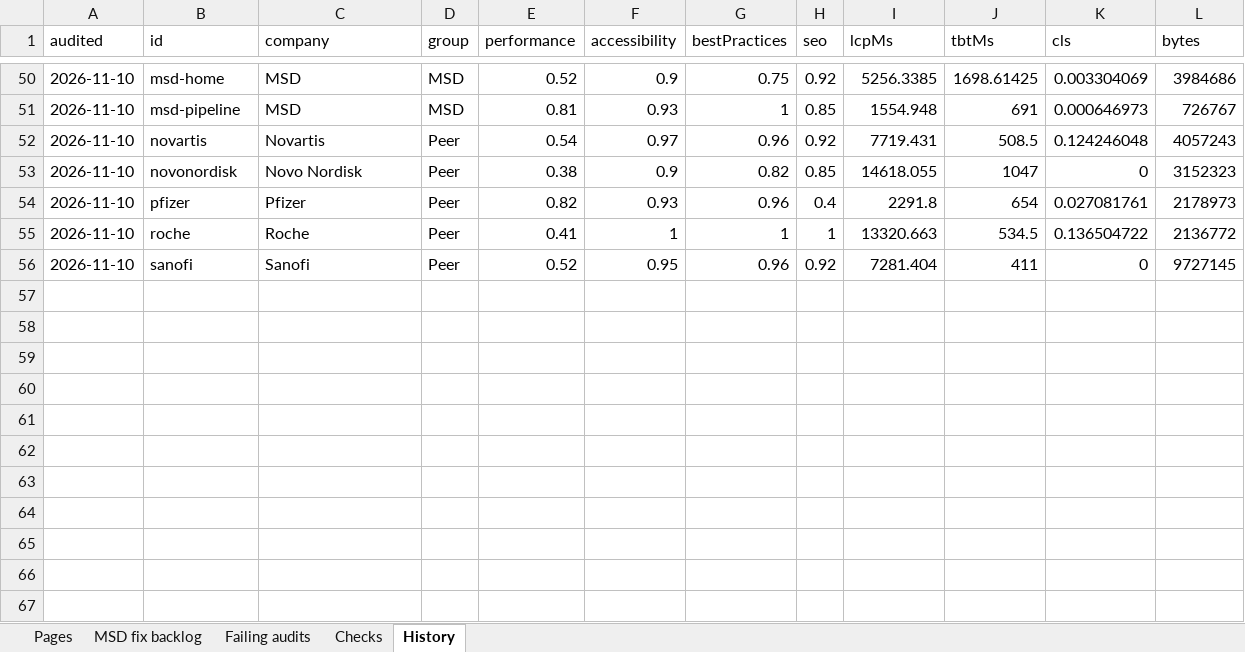
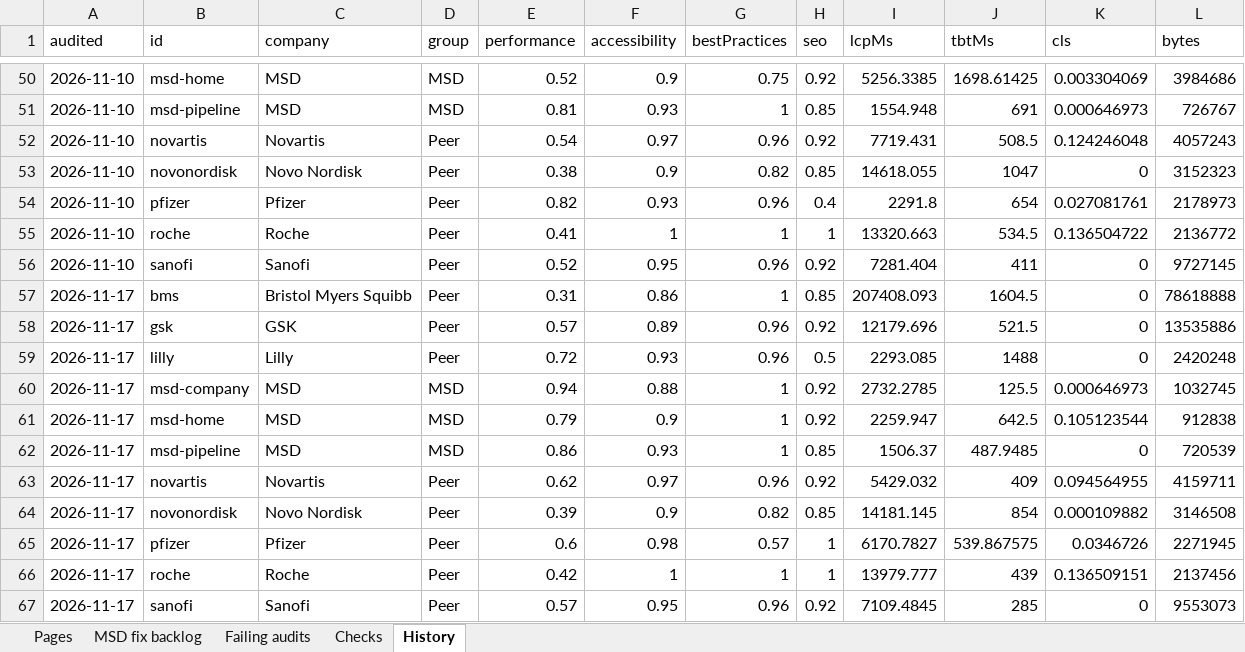
Before and after one commit to f20230125-sudo/site-health-monitor, an Excel workbook: excel/Site-Health-Monitor.xlsx, sheet History, drawn as a sheet; only a part is shown, gaps mark what is left out; values as stored, in another font and other column widths than the file's, no borders; the diff names each change by its address in the sheet, - before the commit and + after, or states it on an @@ line.

```diff
--- a/excel/Site-Health-Monitor.xlsx (sheet History)
+++ b/excel/Site-Health-Monitor.xlsx (sheet History)
+row 57: 2026-11-17 | bms | Bristol Myers Squibb | Peer | 0.31 | 0.86 | 1 | 0.85 | 207408.093 | 1604.5 | 0 | 78618888
+row 58: 2026-11-17 | gsk | GSK | Peer | 0.57 | 0.89 | 0.96 | 0.92 | 12179.696 | 521.5 | 0 | 13535886
+row 59: 2026-11-17 | lilly | Lilly | Peer | 0.72 | 0.93 | 0.96 | 0.5 | 2293.085 | 1488 | 0 | 2420248
+row 60: 2026-11-17 | msd-company | MSD | MSD | 0.94 | 0.88 | 1 | 0.92 | 2732.2785 | 125.5 | 0.000646973 | 1032745
+row 61: 2026-11-17 | msd-home | MSD | MSD | 0.79 | 0.9 | 1 | 0.92 | 2259.947 | 642.5 | 0.105123544 | 912838
+row 62: 2026-11-17 | msd-pipeline | MSD | MSD | 0.86 | 0.93 | 1 | 0.85 | 1506.37 | 487.9485 | 0 | 720539
+row 63: 2026-11-17 | novartis | Novartis | Peer | 0.62 | 0.97 | 0.96 | 0.92 | 5429.032 | 409 | 0.094564955 | 4159711
+row 64: 2026-11-17 | novonordisk | Novo Nordisk | Peer | 0.39 | 0.9 | 0.82 | 0.85 | 14181.145 | 854 | 0.000109882 | 3146508
+row 65: 2026-11-17 | pfizer | Pfizer | Peer | 0.6 | 0.98 | 0.57 | 1 | 6170.7827 | 539.867575 | 0.0346726 | 2271945
+row 66: 2026-11-17 | roche | Roche | Peer | 0.42 | 1 | 1 | 1 | 13979.777 | 439 | 0.136509151 | 2137456
+row 67: 2026-11-17 | sanofi | Sanofi | Peer | 0.57 | 0.95 | 0.96 | 0.92 | 7109.4845 | 285 | 0 | 9553073
```
Also changed, not shown: sheet Failing audits, sheet MSD fix backlog, sheet Pages, site/public/downloads/Site-Health-Monitor.xlsx, 14 other files.
